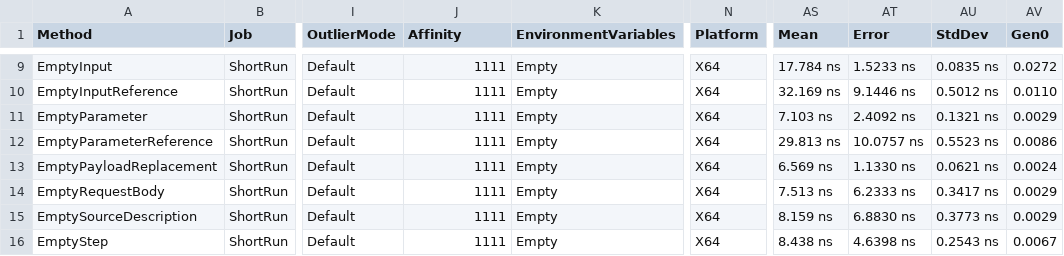
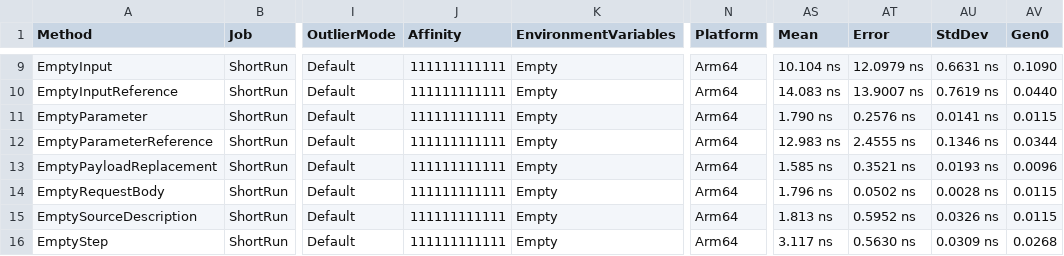
Before and after one commit to BinkyLabs/openapi-arazzo-dotnet, a CSV file: performance/benchmark/BenchmarkDotNet.Artifacts/results/performance.EmptyModels-report.csv, drawn as a sheet; only a part is shown, gaps mark what is left out; the diff covers the shown part only; the diff names each change by its address in the sheet, - before the commit and + after, or states it on an @@ line.

```diff
--- a/performance/benchmark/BenchmarkDotNet.Artifacts/results/performance.EmptyModels-report.csv
+++ b/performance/benchmark/BenchmarkDotNet.Artifacts/results/performance.EmptyModels-report.csv
-J9:J16 (Affinity): 1111
+J9:J16 (Affinity): 111111111111
-N9:N16 (Platform): X64
+N9:N16 (Platform): Arm64
-AS9 (Mean): 17.784 ns
+AS9 (Mean): 10.104 ns
-AT9 (Error): 1.5233 ns
+AT9 (Error): 12.0979 ns
-AU9 (StdDev): 0.0835 ns
+AU9 (StdDev): 0.6631 ns
-AV9 (Gen0): 0.0272
+AV9 (Gen0): 0.1090
-AS10 (Mean): 32.169 ns
+AS10 (Mean): 14.083 ns
-AT10 (Error): 9.1446 ns
+AT10 (Error): 13.9007 ns
-AU10 (StdDev): 0.5012 ns
+AU10 (StdDev): 0.7619 ns
-AV10 (Gen0): 0.0110
+AV10 (Gen0): 0.0440
-AS11 (Mean): 7.103 ns
+AS11 (Mean): 1.790 ns
-AT11 (Error): 2.4092 ns
+AT11 (Error): 0.2576 ns
-AU11 (StdDev): 0.1321 ns
+AU11 (StdDev): 0.0141 ns
-AV11 (Gen0): 0.0029
+AV11 (Gen0): 0.0115
-AS12 (Mean): 29.813 ns
+AS12 (Mean): 12.983 ns
-AT12 (Error): 10.0757 ns
+AT12 (Error): 2.4555 ns
-AU12 (StdDev): 0.5523 ns
+AU12 (StdDev): 0.1346 ns
-AV12 (Gen0): 0.0086
+AV12 (Gen0): 0.0344
-AS13 (Mean): 6.569 ns
+AS13 (Mean): 1.585 ns
-AT13 (Error): 1.1330 ns
+AT13 (Error): 0.3521 ns
-AU13 (StdDev): 0.0621 ns
+AU13 (StdDev): 0.0193 ns
-AV13 (Gen0): 0.0024
+AV13 (Gen0): 0.0096
-AS14 (Mean): 7.513 ns
+AS14 (Mean): 1.796 ns
-AT14 (Error): 6.2333 ns
+AT14 (Error): 0.0502 ns
-AU14 (StdDev): 0.3417 ns
+AU14 (StdDev): 0.0028 ns
-AV14:AV15 (Gen0): 0.0029
+AV14:AV15 (Gen0): 0.0115
-AS15 (Mean): 8.159 ns
+AS15 (Mean): 1.813 ns
-AT15 (Error): 6.8830 ns
+AT15 (Error): 0.5952 ns
-AU15 (StdDev): 0.3773 ns
+AU15 (StdDev): 0.0326 ns
-AS16 (Mean): 8.438 ns
+AS16 (Mean): 3.117 ns
-AT16 (Error): 4.6398 ns
+AT16 (Error): 0.5630 ns
-AU16 (StdDev): 0.2543 ns
+AU16 (StdDev): 0.0309 ns
-AV16 (Gen0): 0.0067
+AV16 (Gen0): 0.0268
```
Also changed, not shown: 60 edited cells elsewhere in this file, performance/benchmark/BenchmarkDotNet.Artifacts/results/performance.Descriptions-report.csv, 6 other files.
